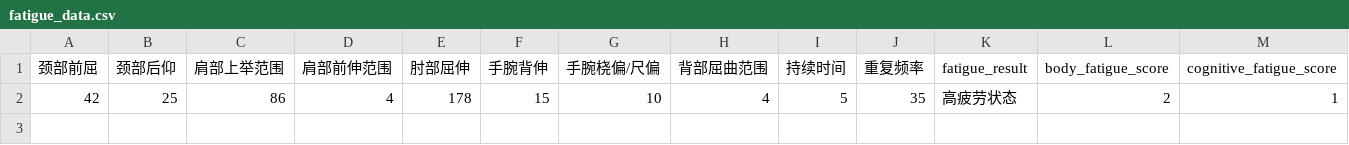
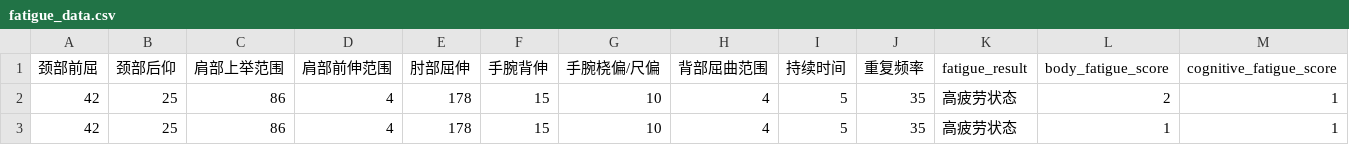
Before and after one commit to xantoxia/pilao-v2, a CSV file: fatigue_data.csv, drawn as a sheet; only a part is shown; rows hold the shown columns only; the diff names each change by its address in the sheet, - before the commit and + after, or states it on an @@ line.

Commit message:
Add new fatigue data

```diff
--- a/fatigue_data.csv
+++ b/fatigue_data.csv
+row 3: 42 | 25 | 86 | 4 | 178 | 15 | 10 | 4 | 5 | 35 | 高疲劳状态 | 1 | 1
```
